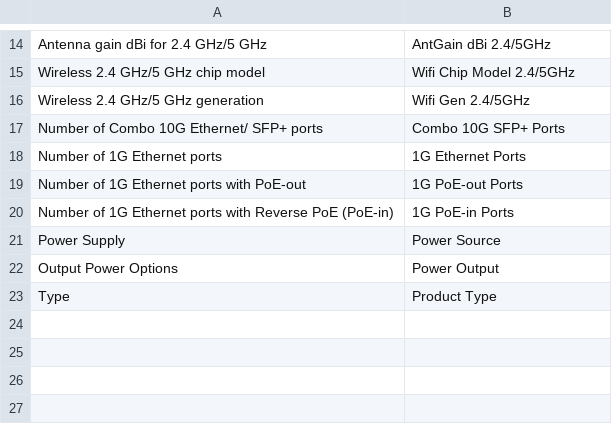
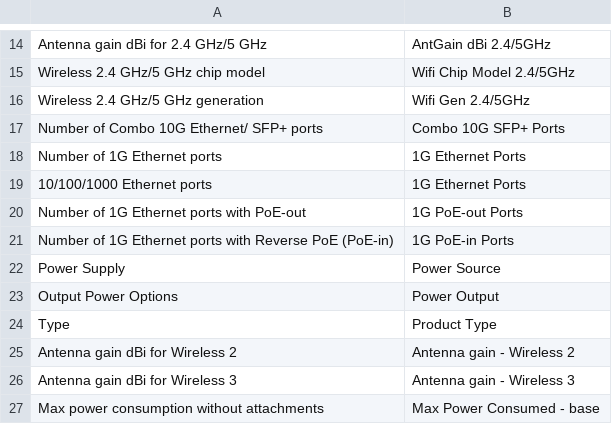
Before and after one commit to Oruggt-Net-ehf/WooCommerce-Products, a CSV file: AttrEq.csv, drawn as a sheet; only a part is shown, gaps mark what is left out.

```diff
--- a/AttrEq.csv
+++ b/AttrEq.csv
@@ -18,2 +18,3 @@ Number of Combo 10G Ethernet/ SFP+ ports;Combo 10G SFP+ Ports
 Number of 1G Ethernet ports;1G Ethernet Ports
+10/100/1000 Ethernet ports;1G Ethernet Ports
 Number of 1G Ethernet ports with PoE-out;1G PoE-out Ports
@@ -23 +24,4 @@ Output Power Options;Power Output
 Type;Product Type
+Antenna gain dBi for Wireless 2;Antenna gain - Wireless 2
+Antenna gain dBi for Wireless 3;Antenna gain - Wireless 3
+Max power consumption without attachments;Max Power Consumed - base
```
Also changed, not shown: 1 other file.
